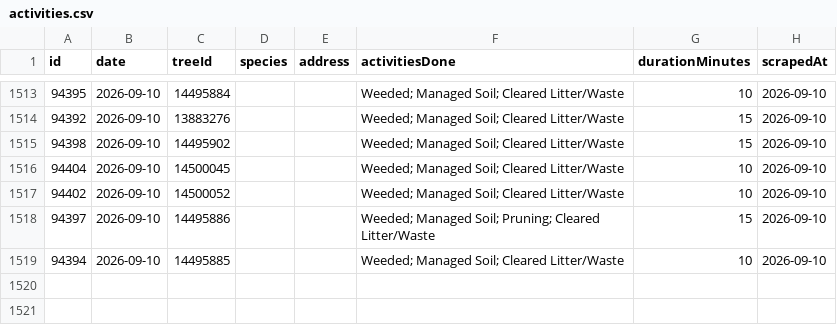
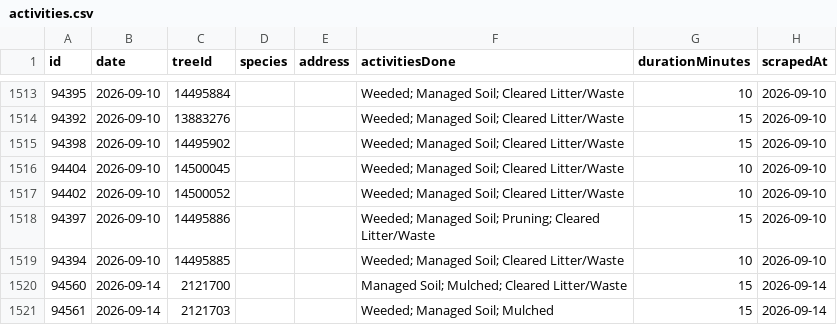
Before and after one commit to hadas-lesecologycenter/nyc-tree-dashboard, a CSV file: data/activities.csv, drawn as a sheet; only a part is shown, gaps mark what is left out; the diff names each change by its address in the sheet, - before the commit and + after, or states it on an @@ line.

Commit message:
Sync 2026-09-14 (+2 activities)

```diff
--- a/data/activities.csv
+++ b/data/activities.csv
+row 1520: 94560 | 2026-09-14 | 2121700 |  |  | Managed Soil; Mulched; Cleared Litter/Waste | 15 | 2026-09-14
+row 1521: 94561 | 2026-09-14 | 2121703 |  |  | Weeded; Managed Soil; Mulched | 15 | 2026-09-14
```
